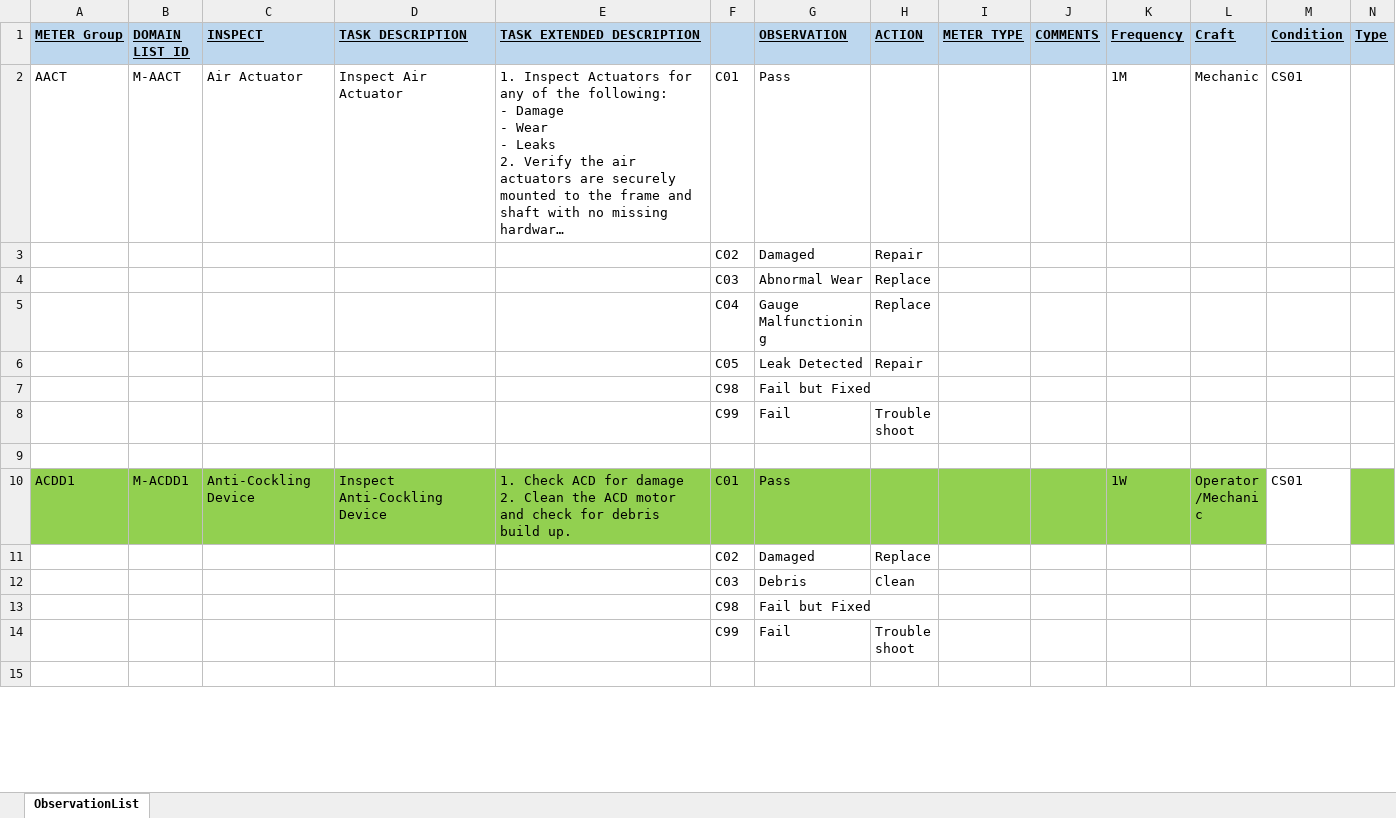
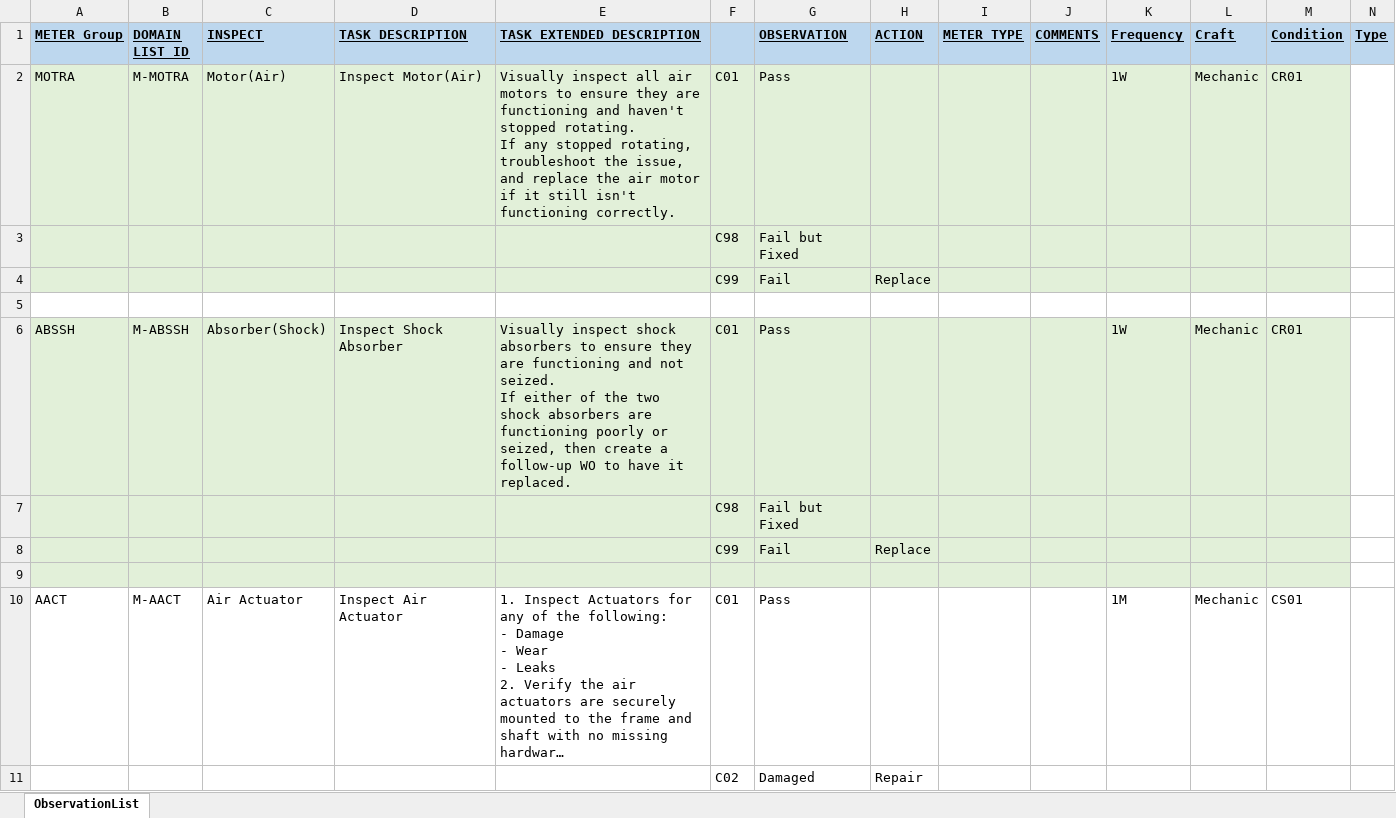
Before and after one commit to jonathanmajh/iko_reliability, an Excel workbook: lib/admin/ObservationList2.xlsx, sheet ObservationList, drawn as a sheet; only a part is shown; the shorter side is filled out with more unchanged rows; long unchanged cells end in …; values as stored, in another font and other column widths than the file's, no borders; charts and pictures and conditional formats not drawn; rows hold the shown columns only; ↵ is a line break in a cell; the diff names each change by its address in the sheet, - before the commit and + after, or states it on an @@ line.

```diff
--- a/lib/admin/ObservationList2.xlsx (sheet ObservationList)
+++ b/lib/admin/ObservationList2.xlsx (sheet ObservationList)
+row 2: MOTRA | M-MOTRA | Motor(Air) | Inspect Motor(Air) | Visually inspect all air motors to ensure they are functioning and haven't stopped rotating. ↵ If any stopped rotating, troubleshoot the issue, and replace the air motor if it still isn't functioning correctly. | C01 | Pass |  |  |  | 1W | Mechanic | CR01
+row 3:  |  |  |  |  | C98 | Fail but Fixed
+row 4:  |  |  |  |  | C99 | Fail | Replace
+row 5: (empty)
+row 6: ABSSH | M-ABSSH | Absorber(Shock) | Inspect Shock Absorber | Visually inspect shock absorbers to ensure they are functioning and not seized. ↵ If either of the two shock absorbers are functioning poorly or seized, then create a follow-up WO to have it replaced. | C01 | Pass |  |  |  | 1W | Mechanic | CR01
+row 7:  |  |  |  |  | C98 | Fail but Fixed
+row 8:  |  |  |  |  | C99 | Fail | Replace
+row 9: (empty)
```
Also changed, not shown: charts or pictures, 2 other files.
